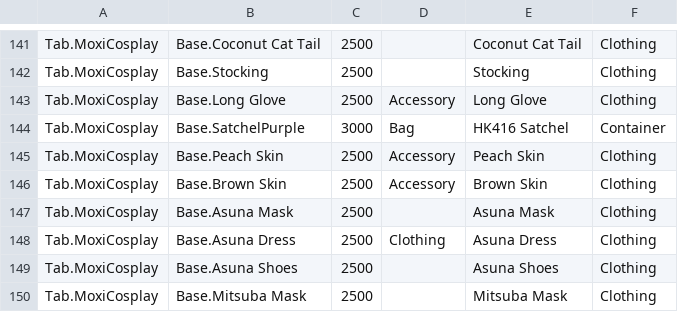
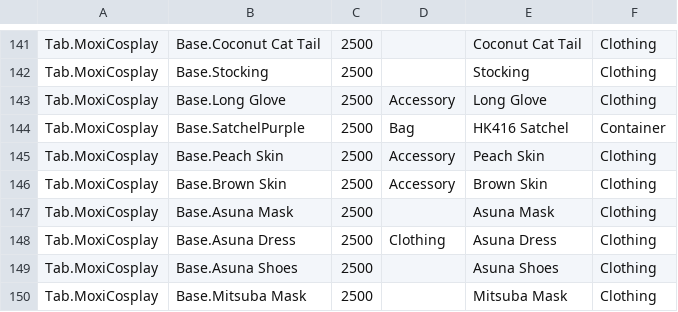
Before and after one commit to Lu5ck/ZomboidKWRR, a CSV file: Shop Generator/Shop_MoxiCosplay.csv, drawn as a sheet; only a part is shown, gaps mark what is left out; the diff covers the shown part only.

```diff
--- a/Shop Generator/Shop_MoxiCosplay.csv
+++ b/Shop Generator/Shop_MoxiCosplay.csv
@@ -143,3 +143,3 @@ Tab.MoxiCosplay,Base.Stocking,2500,,Stocking,Clothing
 Tab.MoxiCosplay,Base.Long Glove,2500,Accessory,Long Glove,Clothing
-Tab.MoxiCosplay,Base.SatchelPurple,3000,Bag,HK416 Satchel,Container
+Tab.MoxiCosplay,Base.SatchelPurple,2500,Bag,HK416 Satchel,Container
 Tab.MoxiCosplay,Base.Peach Skin,2500,Accessory,Peach Skin,Clothing
```
Also changed, not shown: 1 added row, 6 removed rows and 5 edited cells elsewhere in this file, Shop Generator/Shop_UmaBoid.csv.
